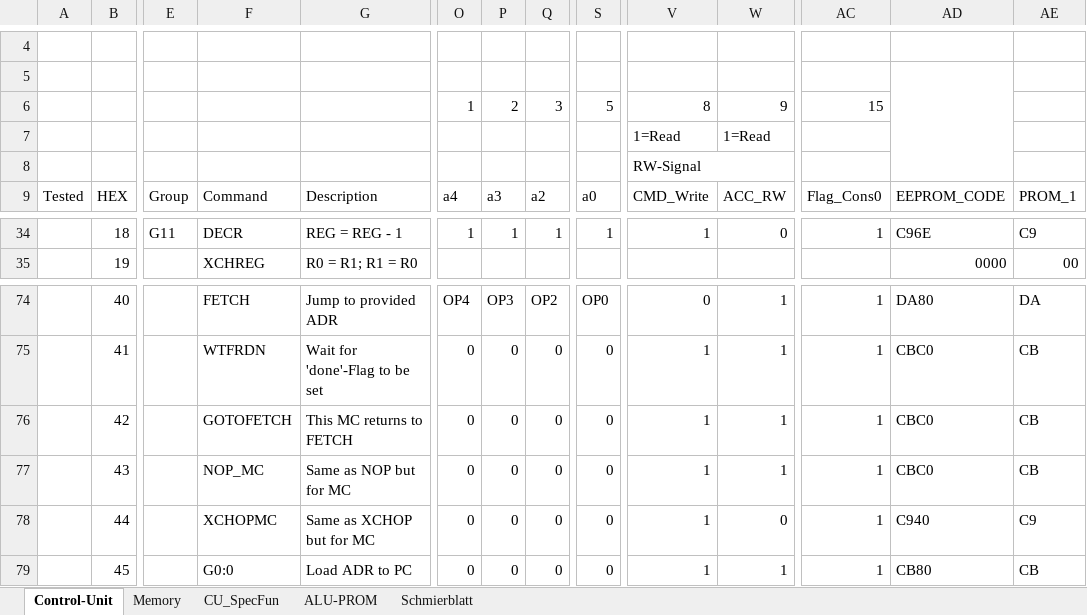
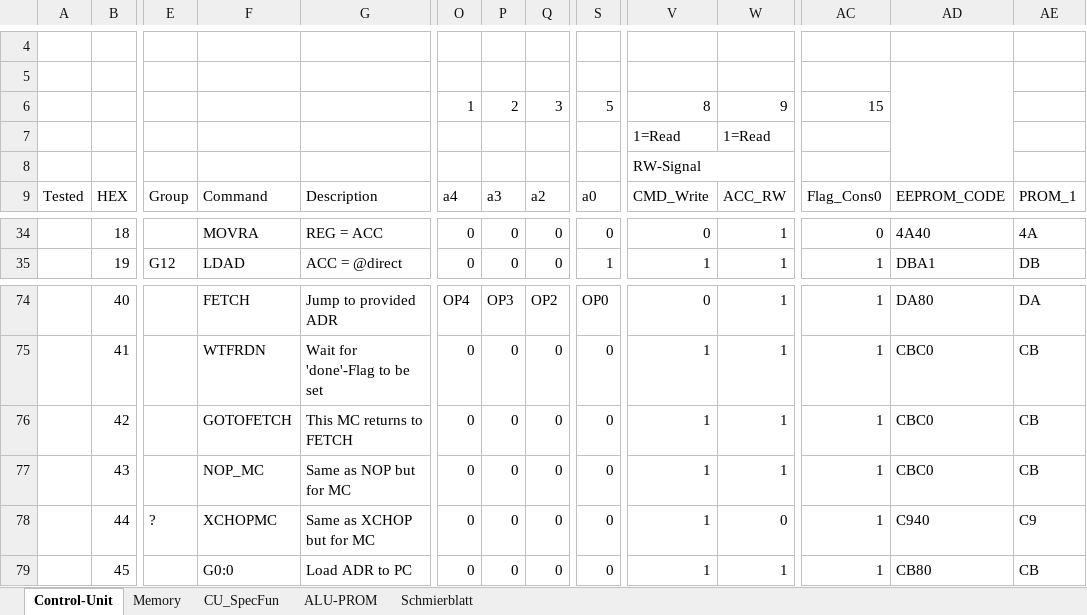
Before and after one commit to timmy0811/Monty08, an Excel workbook: Documentation/Monty08.xlsx, sheet Control-Unit, drawn as a sheet; only a part is shown, gaps mark what is left out; values as stored, in another font and other column widths than the file's, no cell formats; the diff covers the shown part only; the diff names each change by its address in the sheet, - before the commit and + after, or states it on an @@ line.

```diff
--- a/Documentation/Monty08.xlsx (sheet Control-Unit)
+++ b/Documentation/Monty08.xlsx (sheet Control-Unit)
-E34: G11
+E34: (empty)
-F34: DECR
+F34: MOVRA
-G34: REG = REG - 1
+G34: REG = ACC
-O34: 1
+O34: 0
-P34: 1
+P34: 0
-Q34: 1
+Q34: 0
-S34: 1
+S34: 0
-V34: 1
+V34: 0
-W34: 0
+W34: 1
-AC34: 1
+AC34: 0
-AD34: C96E
+AD34: 4A40
-AE34: C9
+AE34: 4A
-E35: (empty)
+E35: G12
-F35: XCHREG
+F35: LDAD
-G35: R0 = R1; R1 = R0
+G35: ACC = @direct
-O35: (empty)
+O35: 0
-P35: (empty)
+P35: 0
-Q35: (empty)
+Q35: 0
-S35: (empty)
+S35: 1
-V35: (empty)
+V35: 1
-W35: (empty)
+W35: 1
-AC35: (empty)
+AC35: 1
-AD35: 0000
+AD35: DBA1
-AE35: 00
+AE35: DB
-E78: (empty)
+E78: ?
```
Also changed, not shown: 5 added rows and 632 edited cells elsewhere in this sheet, cell formats, 4 other files.
